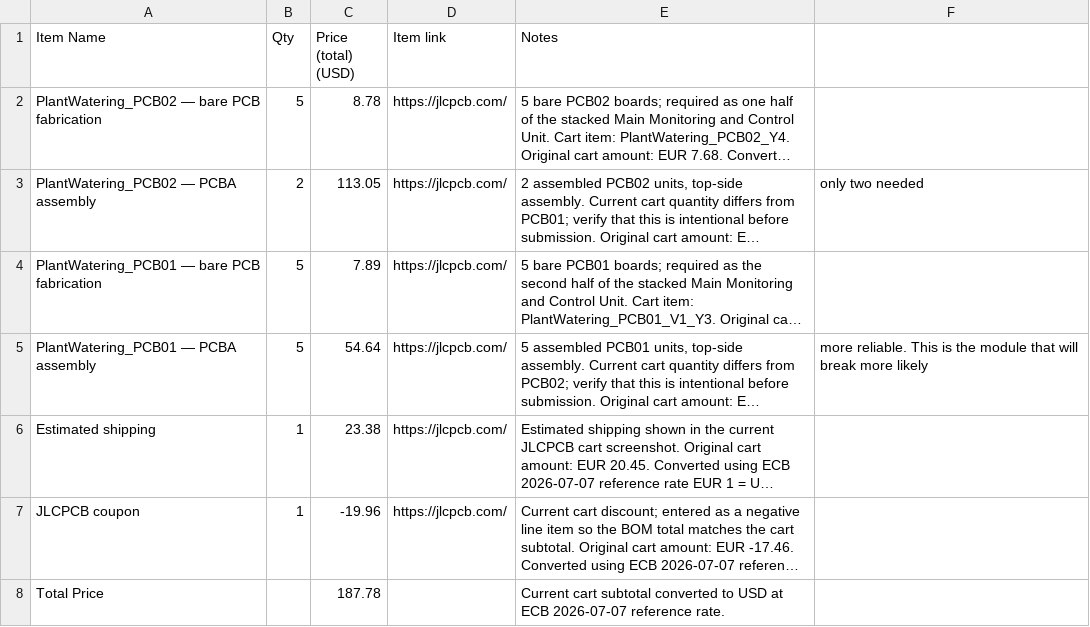
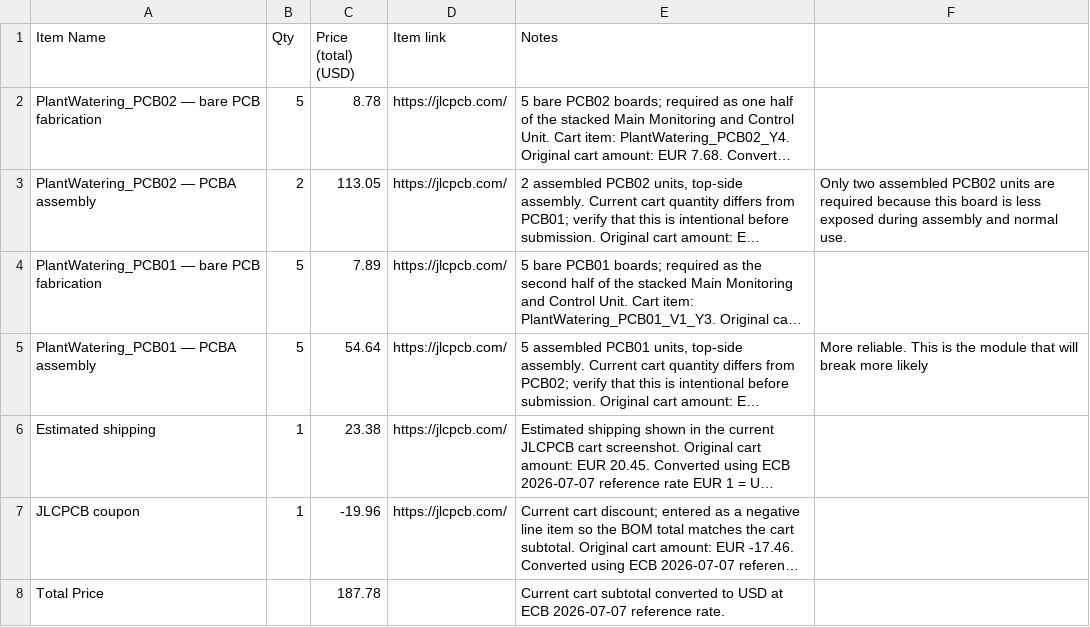
Before and after one commit to Benedikt3141/Smart-Irrigation-System, a CSV file: BOM.csv, drawn as a sheet; long unchanged cells end in …; ↵ is a line break in a cell; the diff names each change by its address in the sheet, - before the commit and + after, or states it on an @@ line.

```diff
--- a/BOM.csv
+++ b/BOM.csv
-F3: only two needed
+F3: Only two assembled PCB02 units are required because this board is less ↵ exposed during assembly and normal use.
-F5: more reliable. This…
+F5: More reliable. This…
```
Also changed, not shown: 1 other file.
